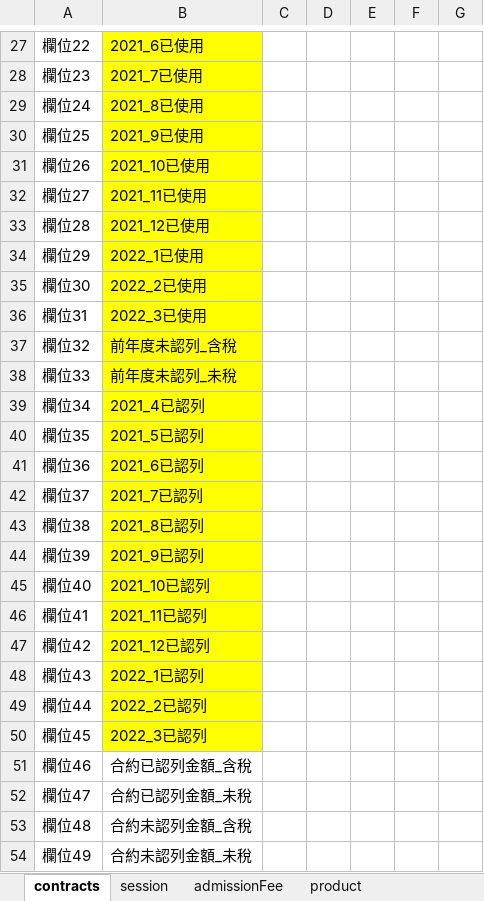
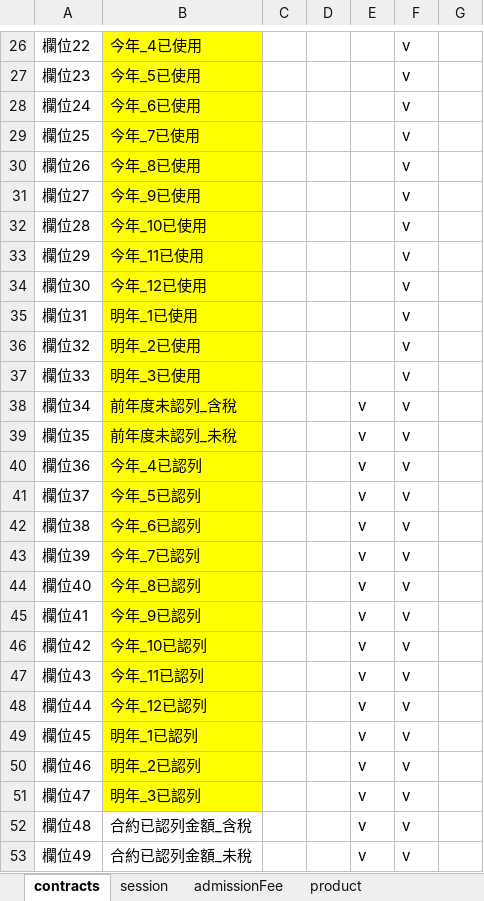
Before and after one commit to rizap-crm/web-tools, an Excel workbook: XLSM/dataTablesGen.xlsm, sheet contracts, drawn as a sheet; only a part is shown, gaps mark what is left out; values as stored, in another font and other column widths than the file's, no borders; charts and pictures not drawn; addresses are those after the commit; the diff covers the shown part only; the diff names each change by its address in the sheet, - before the commit and + after, or states it on an @@ line.

```diff
--- a/XLSM/dataTablesGen.xlsm (sheet contracts)
+++ b/XLSM/dataTablesGen.xlsm (sheet contracts)
-B26: 2021_6已使用
+B26: 今年_4已使用
-F26:F53: (empty)
+F26:F53: v
-B27: 2021_7已使用
+B27: 今年_5已使用
-B28: 2021_8已使用
+B28: 今年_6已使用
-B29: 2021_9已使用
+B29: 今年_7已使用
-B30: 2021_10已使用
+B30: 今年_8已使用
-B31: 2021_11已使用
+B31: 今年_9已使用
-B32: 2021_12已使用
+B32: 今年_10已使用
-B33: 2022_1已使用
+B33: 今年_11已使用
-B34: 2022_2已使用
+B34: 今年_12已使用
-B35: 2022_3已使用
+B35: 明年_1已使用
-B36: 前年度未認列_含稅
+B36: 明年_2已使用
-B37: 前年度未認列_未稅
+B37: 明年_3已使用
-B38: 2021_4已認列
+B38: 前年度未認列_含稅
-E38:E53: (empty)
+E38:E53: v
-B39: 2021_5已認列
+B39: 前年度未認列_未稅
-B40: 2021_6已認列
+B40: 今年_4已認列
-B41: 2021_7已認列
+B41: 今年_5已認列
-B42: 2021_8已認列
+B42: 今年_6已認列
-B43: 2021_9已認列
+B43: 今年_7已認列
-B44: 2021_10已認列
+B44: 今年_8已認列
-B45: 2021_11已認列
+B45: 今年_9已認列
-B46: 2021_12已認列
+B46: 今年_10已認列
-B47: 2022_1已認列
+B47: 今年_11已認列
-B48: 2022_2已認列
+B48: 今年_12已認列
-B49: 2022_3已認列
+B49: 明年_1已認列
-B50: 合約已認列金額_含稅
+B50: 明年_2已認列
-B50:B51 fill: none
+B50:B51 fill: #FFFF00
-B51: 合約已認列金額_未稅
+B51: 明年_3已認列
-B52: 合約未認列金額_含稅
+B52: 合約已認列金額_含稅
-B53: 合約未認列金額_未稅
+B53: 合約已認列金額_未稅
```
Also changed, not shown: 2 added rows, 1 removed row, 101 edited cells and cell formats elsewhere in this sheet, charts or pictures, RIZAP Issues/RIZAP CRM issues.xlsx, XLSM/多國語言對照表.xlsm, 5 other files.
